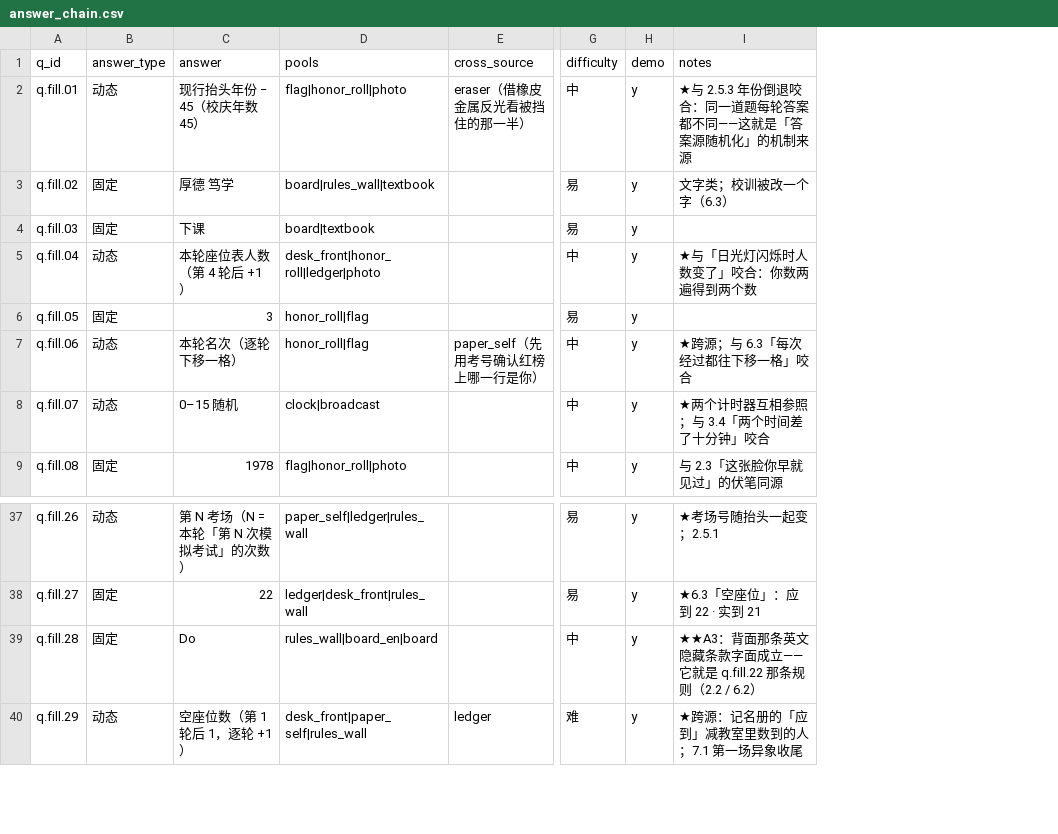
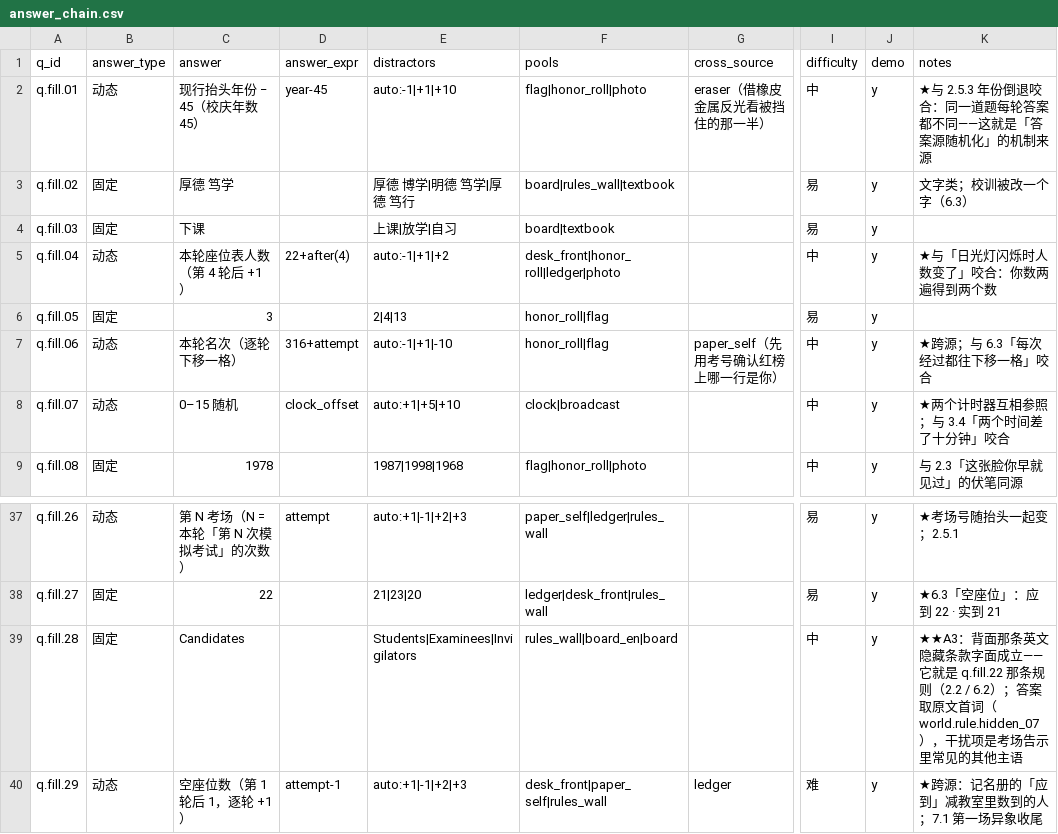
Before and after one commit to waterbird-i/A-Plus, a CSV file: Assets/Data/answer_chain.csv, drawn as a sheet; only a part is shown, gaps mark what is left out; addresses are those after the commit; the diff names each change by its address in the sheet, - before the commit and + after, or states it on an @@ line.

```diff
--- a/Assets/Data/answer_chain.csv
+++ b/Assets/Data/answer_chain.csv
+column D (answer_expr), rows 2-8: year-45 |  |  | 22+after(4) |  | 316+attempt | clock_offset; rows 37-40: attempt |  |  | attempt-1
+column E (distractors), rows 2-9: auto:-1|+1|+10 | 厚德 博学|明德 笃学|厚德 笃行 | 上课|放学|自习 | auto:-1|+1|+2 | 2|4|13 | auto:-1|+1|-10 | auto:+1|+5|+10 | 1987|1998|1968; rows 37-40: auto:+1|-1|+2|+3 | 21|23|20 | Students|Examinees|Invigilators | auto:+1|-1|+2|+3
-C39 (answer): Do
+C39 (answer): Candidates
-K39 (notes): …2.2 / 6.2）
+K39 (notes): …2.2 / 6.2）；答案取原文首词（world.rule.hidden_07），干扰项是考场告示里常见的其他主语
```
Also changed, not shown: Assets/Localization/world_en.csv, 2 other files.
